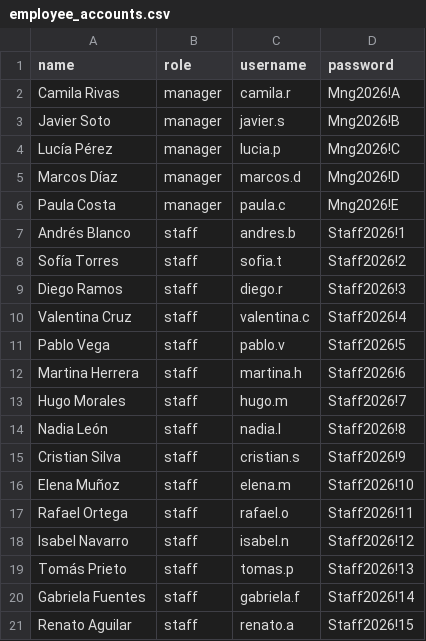
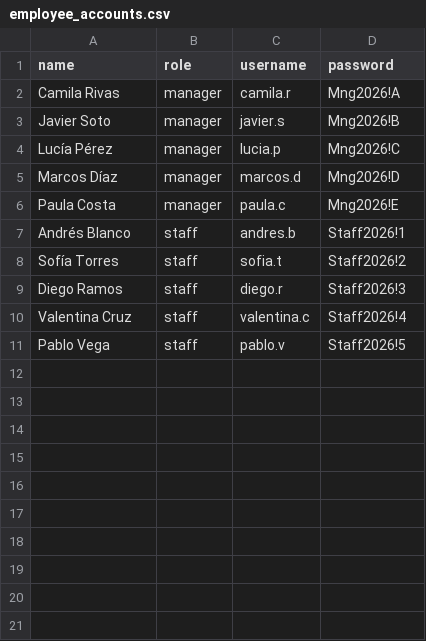
Before and after one commit to SantiagoOdiard/BUSINESS-MANAGER, a CSV file: reports/employee_accounts.csv, drawn as a sheet.

```diff
--- a/reports/employee_accounts.csv
+++ b/reports/employee_accounts.csv
@@ -11,11 +11 @@ Valentina Cruz,staff,valentina.c,Staff2026!4
 Pablo Vega,staff,pablo.v,Staff2026!5
-Martina Herrera,staff,martina.h,Staff2026!6
-Hugo Morales,staff,hugo.m,Staff2026!7
-Nadia León,staff,nadia.l,Staff2026!8
-Cristian Silva,staff,cristian.s,Staff2026!9
-Elena Muñoz,staff,elena.m,Staff2026!10
-Rafael Ortega,staff,rafael.o,Staff2026!11
-Isabel Navarro,staff,isabel.n,Staff2026!12
-Tomás Prieto,staff,tomas.p,Staff2026!13
-Gabriela Fuentes,staff,gabriela.f,Staff2026!14
-Renato Aguilar,staff,renato.a,Staff2026!15
```
Also changed, not shown: 10 other files.
